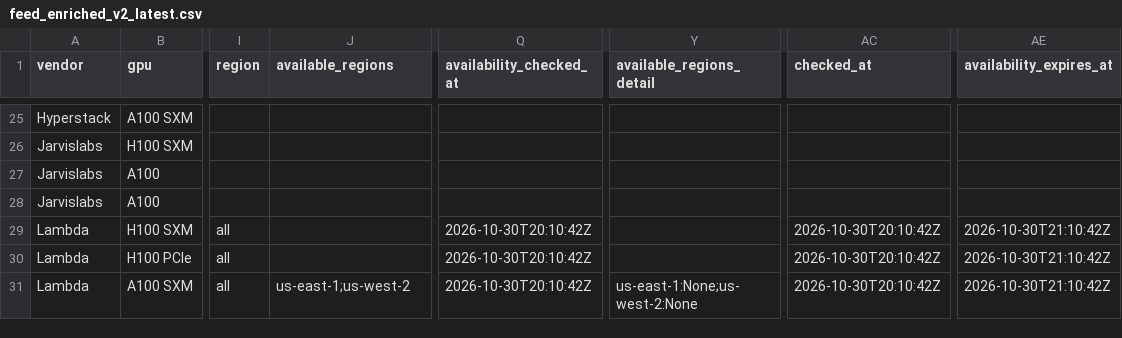
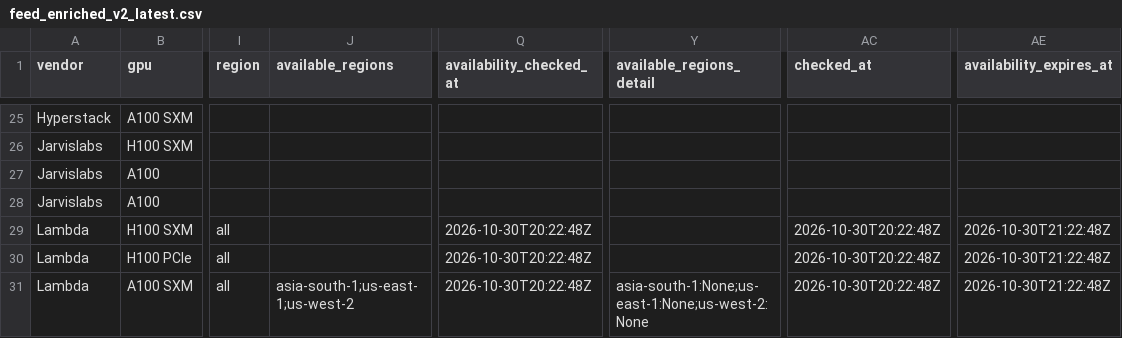
Before and after one commit to connormatthewdouglas/agent-work-stack-deals, a CSV file: latest/feed_enriched_v2_latest.csv, drawn as a sheet; only a part is shown, gaps mark what is left out; the diff covers the shown part only; the diff names each change by its address in the sheet, - before the commit and + after, or states it on an @@ line.

```diff
--- a/latest/feed_enriched_v2_latest.csv
+++ b/latest/feed_enriched_v2_latest.csv
-Q29:Q31 (availability_checked_at): 2026-10-30T20:10:42Z
+Q29:Q31 (availability_checked_at): 2026-10-30T20:22:48Z
-AC29:AC31 (checked_at): 2026-10-30T20:10:42Z
+AC29:AC31 (checked_at): 2026-10-30T20:22:48Z
-AE29:AE31 (availability_expires_at): 2026-10-30T21:10:42Z
+AE29:AE31 (availability_expires_at): 2026-10-30T21:22:48Z
-J31 (available_regions): us-east-1;us-west-2
+J31 (available_regions): asia-south-1;us-east-1;us-west-2
-Y31 (available_regions_detail): us-east-1:None;us-west-2:None
+Y31 (available_regions_detail): asia-south-1:None;us-east-1:None;us-west-2:None
```
Also changed, not shown: 74 edited cells elsewhere in this file, latest/availability_v2_latest.csv, 3 other files.
